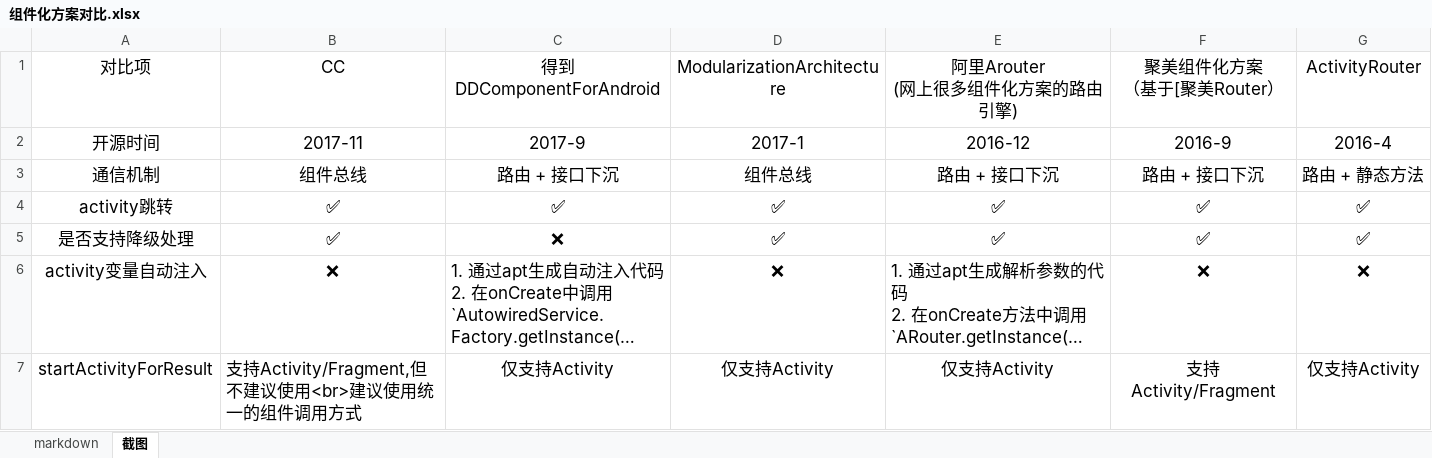
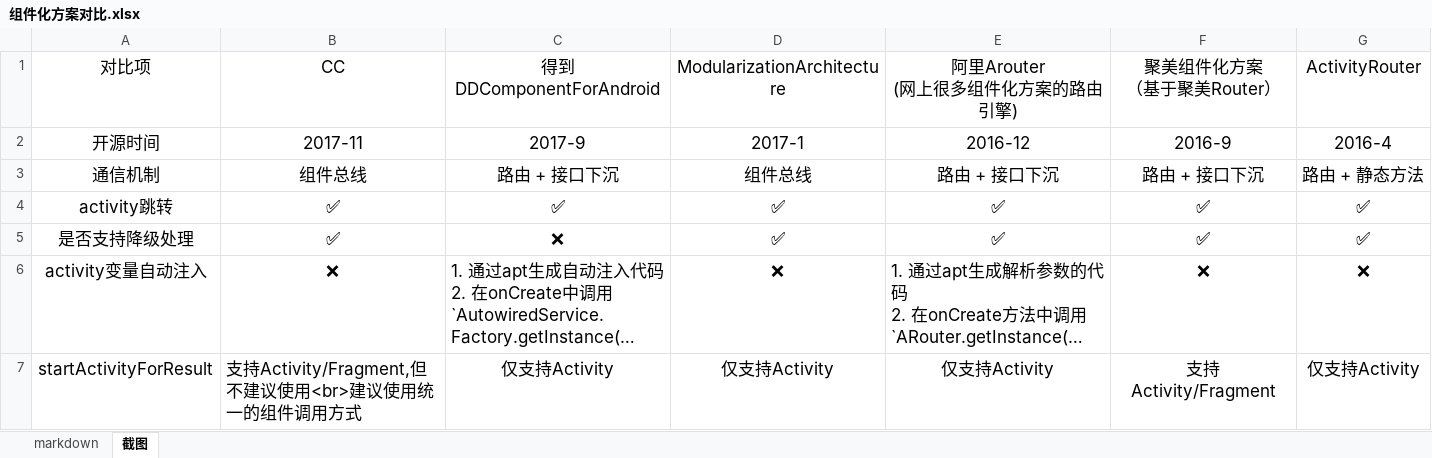
Before and after one commit to luckybilly/AndroidComponentizeLibs, an Excel workbook: 组件化方案对比.xlsx, sheet 截图, drawn as a sheet; only a part is shown; long unchanged cells end in …; values as stored, in another font and other column widths than the file's, no borders; ↵ is a line break in a cell; the diff names each change by its address in the sheet, - before the commit and + after, or states it on an @@ line.

Commit message:
update

```diff
--- a/组件化方案对比.xlsx (sheet 截图)
+++ b/组件化方案对比.xlsx (sheet 截图)
-F1: 聚美组件化方案 ↵ （基于[聚美Router）
+F1: 聚美组件化方案 ↵ （基于聚美Router）
```
Also changed, not shown: sheet markdown.
